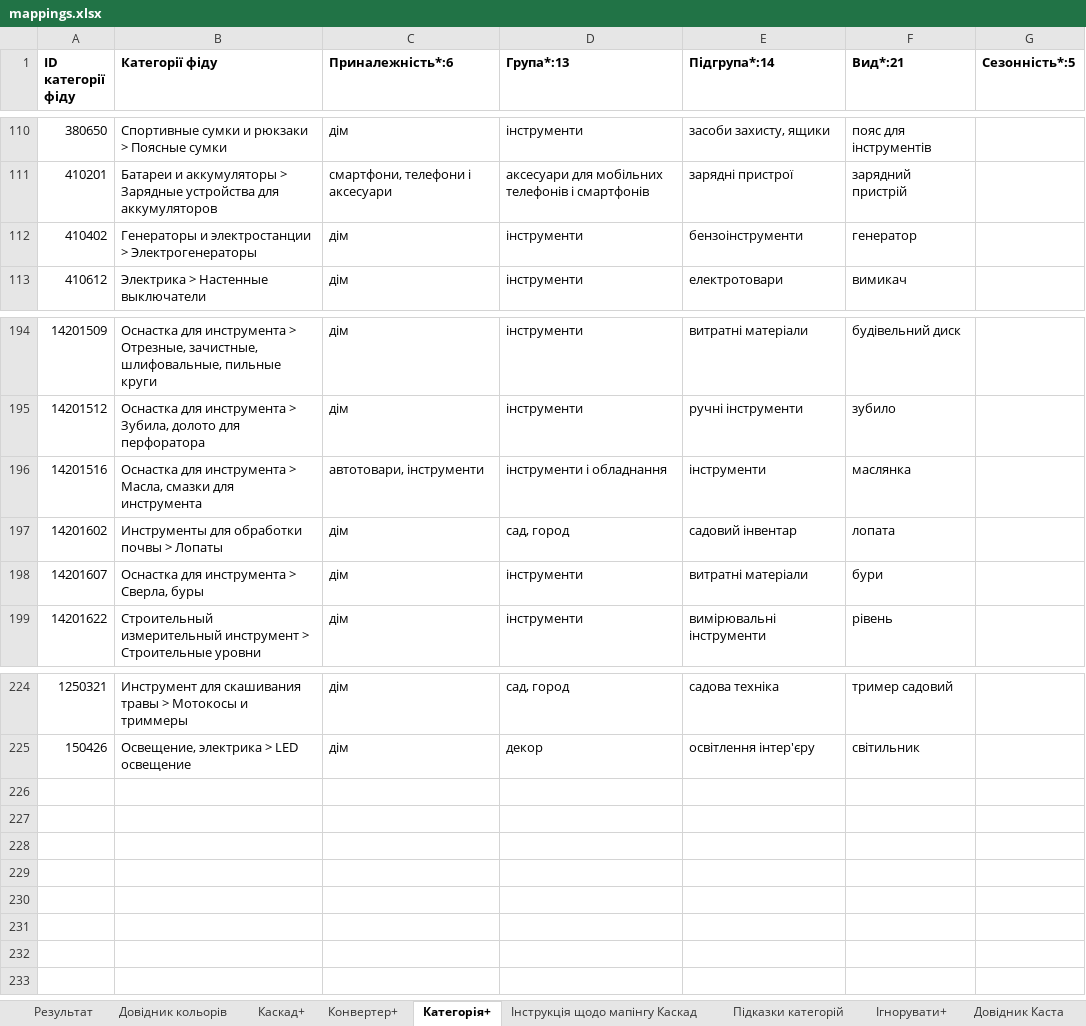
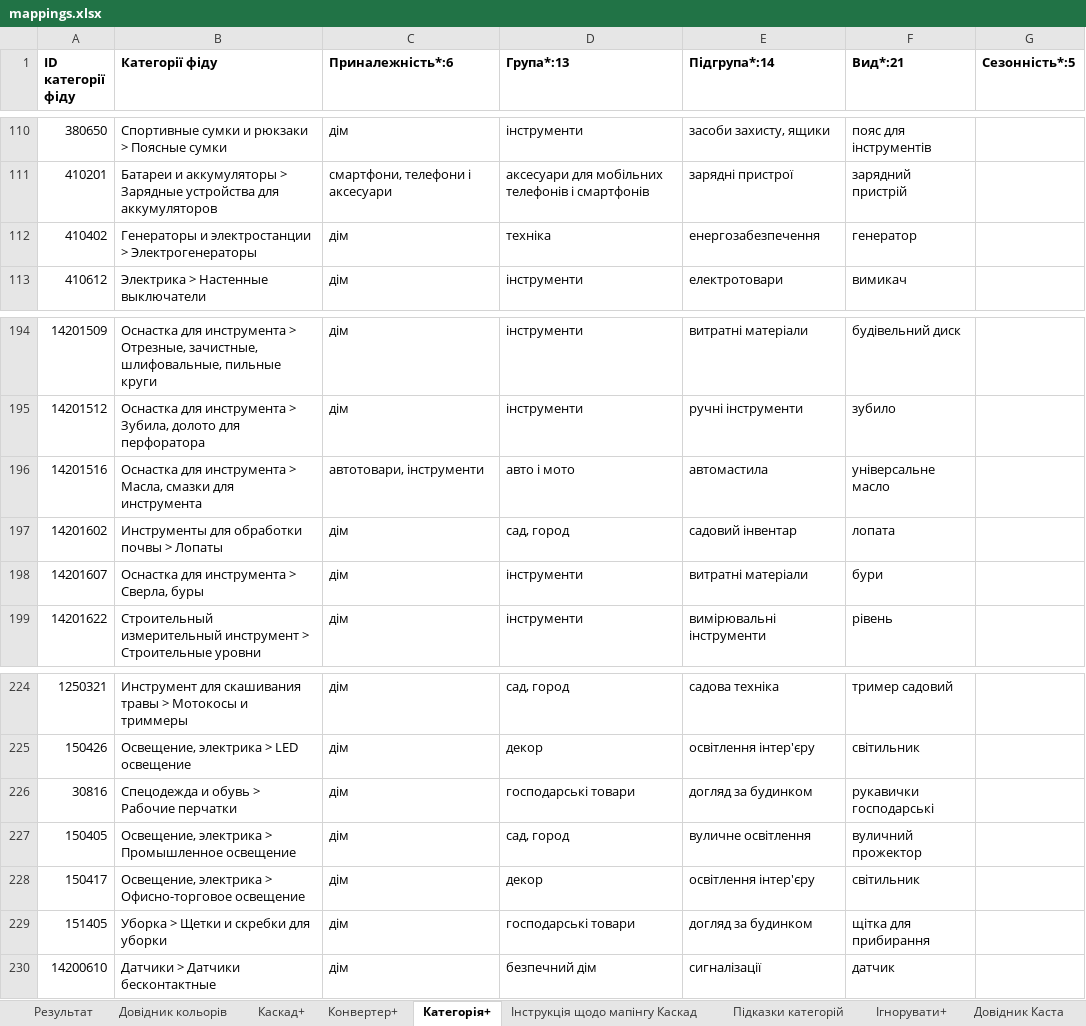
Before and after one commit to oniks98/price-feed-pipeline, an Excel workbook: data/markets/mappings.xlsx, sheet Категорія+, drawn as a sheet; only a part is shown, gaps mark what is left out; values as stored, in another font and other column widths than the file's, no borders; the diff names each change by its address in the sheet, - before the commit and + after, or states it on an @@ line.

```diff
--- a/data/markets/mappings.xlsx (sheet Категорія+)
+++ b/data/markets/mappings.xlsx (sheet Категорія+)
-D112 (Група*:13): інструменти
+D112 (Група*:13): техніка
-E112 (Підгрупа*:14): бензоінструменти
+E112 (Підгрупа*:14): енергозабезпечення
-D196 (Група*:13): інструменти і обладнання
+D196 (Група*:13): авто і мото
-E196 (Підгрупа*:14): інструменти
+E196 (Підгрупа*:14): автомастила
-F196 (Вид*:21): маслянка
+F196 (Вид*:21): універсальне масло
+row 226: 30816 | Спецодежда и обувь > Рабочие перчатки | дім | господарські товари | догляд за будинком | рукавички господарські
+row 227: 150405 | Освещение, электрика > Промышленное освещение | дім | сад, город | вуличне освітлення | вуличний прожектор
+row 228: 150417 | Освещение, электрика > Офисно-торговое освещение | дім | декор | освітлення інтер'єру | світильник
+row 229: 151405 | Уборка > Щетки и скребки для уборки | дім | господарські товари | догляд за будинком | щітка для прибирання
+row 230: 14200610 | Датчики > Датчики бесконтактные | дім | безпечний дім | сигналізації | датчик
```
Also changed, not shown: sheet Довідник Каста, 21 other files.
